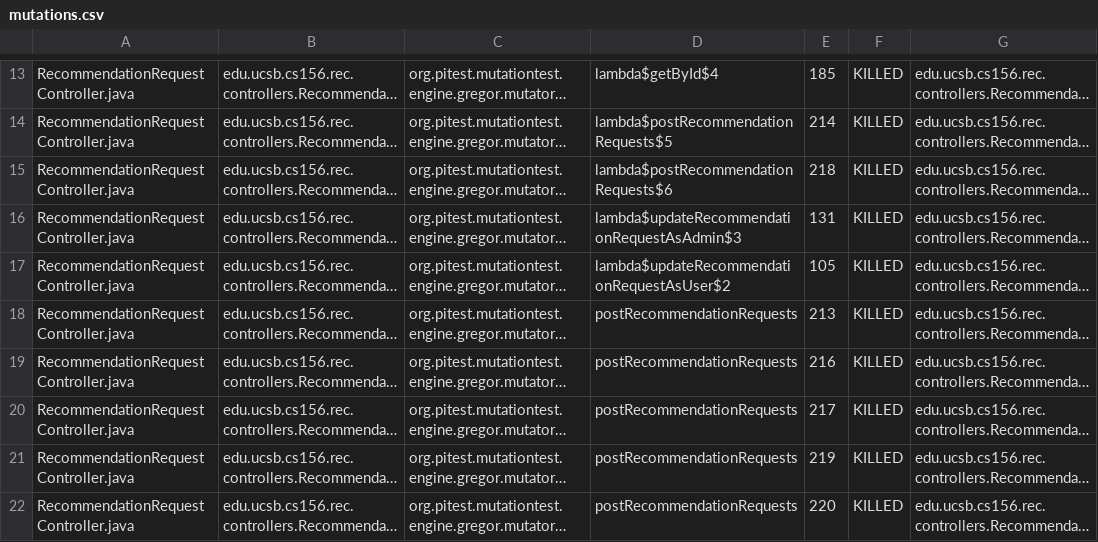
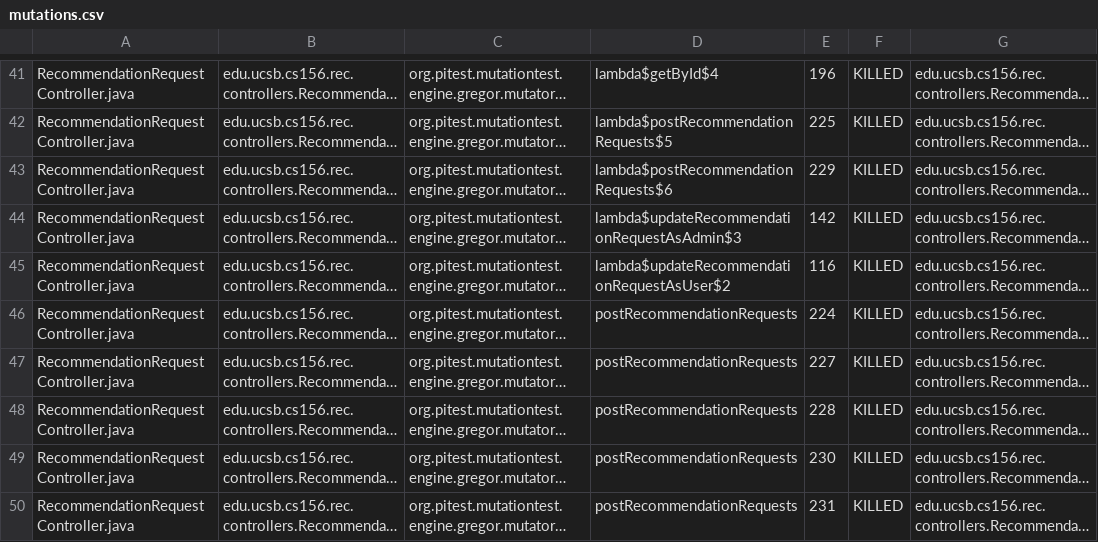
Before and after one commit to ucsb-cs156-s25/proj-rec-s25-16, a CSV file: prs/48/pitest/mutations.csv, drawn as a sheet; only a part is shown, gaps mark what is left out; long unchanged cells end in …; addresses are those after the commit; the diff covers the shown part only; the diff names each change by its address in the sheet, - before the commit and + after, or states it on an @@ line.

```diff
--- a/prs/48/pitest/mutations.csv
+++ b/prs/48/pitest/mutations.csv
-E41: 185
+E41: 196
-E42: 214
+E42: 225
-E43: 218
+E43: 229
-E44: 131
+E44: 142
-E45: 105
+E45: 116
-E46: 213
+E46: 224
-E47: 216
+E47: 227
-E48: 217
+E48: 228
-E49: 219
+E49: 230
-E50: 220
+E50: 231
```
Also changed, not shown: 4 added rows, 9 removed rows, 24 moved rows and 36 edited cells elsewhere in this file, 14 other files.
